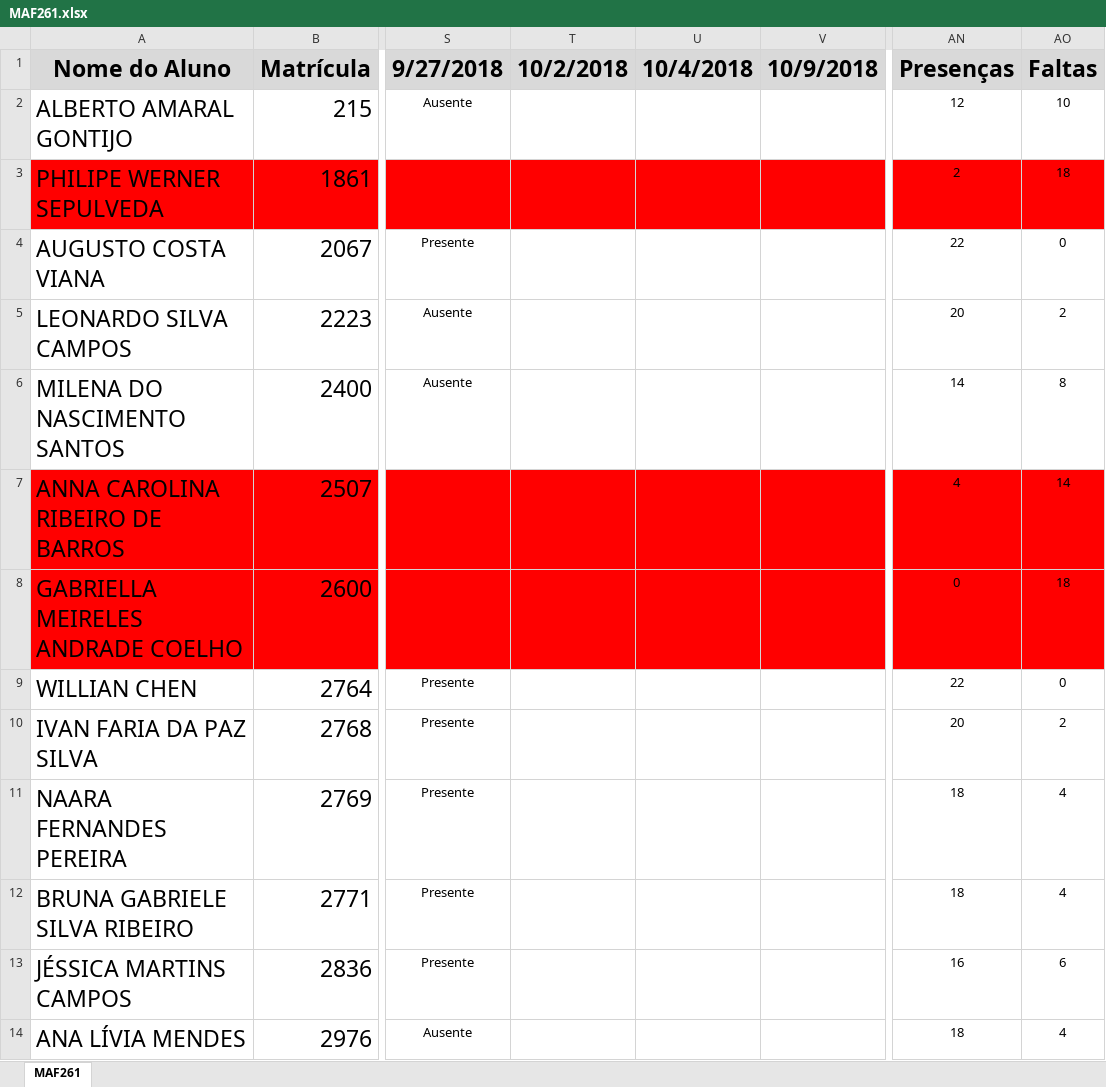
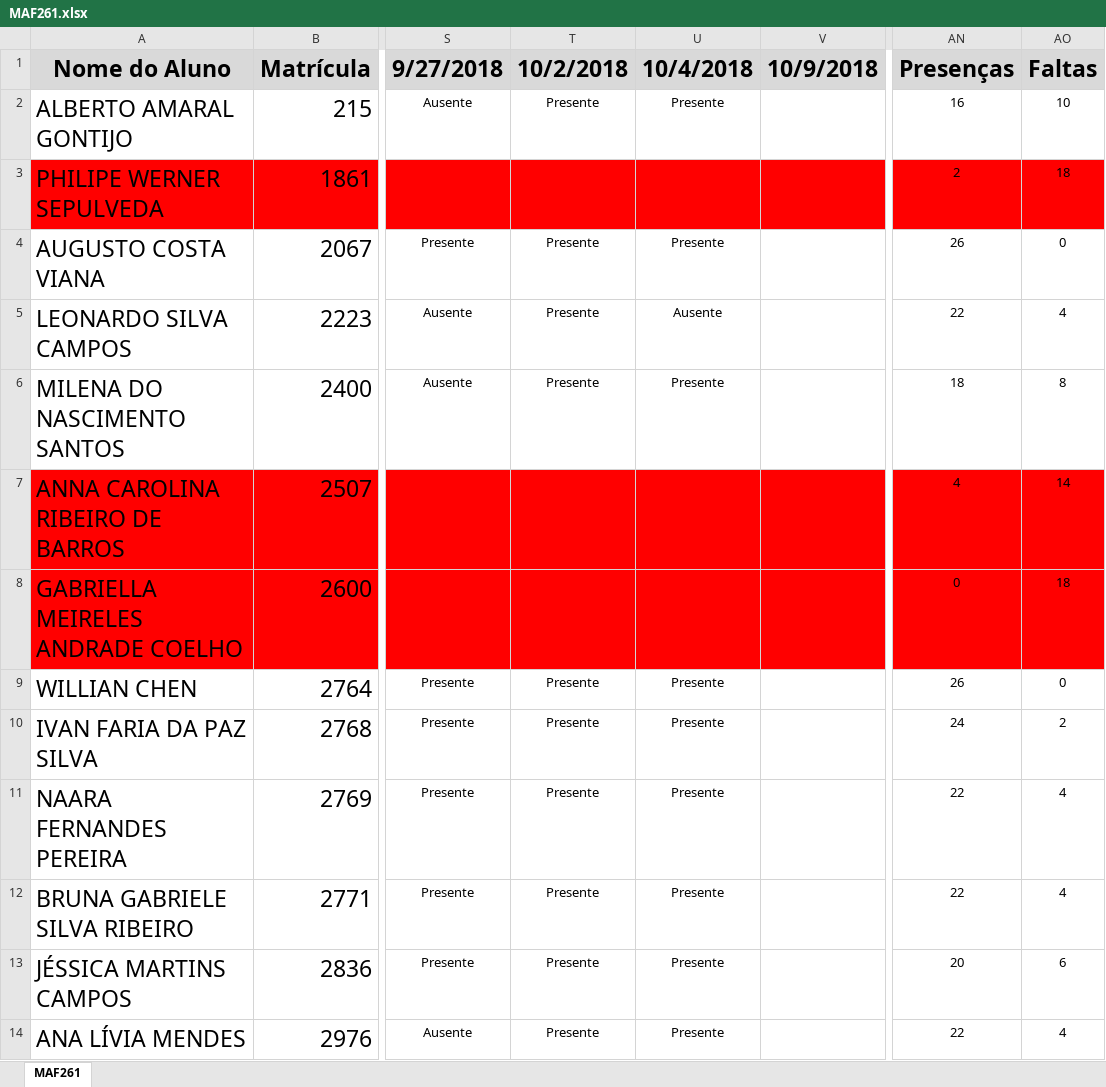
Before and after one commit to maf261/maf261.github.io, an Excel workbook: Frequencia/MAF261.xlsx, sheet MAF261, drawn as a sheet; only a part is shown, gaps mark what is left out; values as stored, in another font and other column widths than the file's, no borders; conditional formats not drawn; the diff covers the shown part only; the diff names each change by its address in the sheet, - before the commit and + after, or states it on an @@ line.

```diff
--- a/Frequencia/MAF261.xlsx (sheet MAF261)
+++ b/Frequencia/MAF261.xlsx (sheet MAF261)
-T2 (10/2/2018): (empty)
+T2 (10/2/2018): Presente
-U2 (10/4/2018): (empty)
+U2 (10/4/2018): Presente
-AN2 (Presenças): 12
+AN2 (Presenças): 16
-T4:T6 (10/2/2018): (empty)
+T4:T6 (10/2/2018): Presente
-U4 (10/4/2018): (empty)
+U4 (10/4/2018): Presente
-AN4 (Presenças): 22
+AN4 (Presenças): 26
-U5 (10/4/2018): (empty)
+U5 (10/4/2018): Ausente
-AN5 (Presenças): 20
+AN5 (Presenças): 22
-AO5 (Faltas): 2
+AO5 (Faltas): 4
-U6 (10/4/2018): (empty)
+U6 (10/4/2018): Presente
-AN6 (Presenças): 14
+AN6 (Presenças): 18
-T9:T14 (10/2/2018): (empty)
+T9:T14 (10/2/2018): Presente
-U9:U14 (10/4/2018): (empty)
+U9:U14 (10/4/2018): Presente
-AN9 (Presenças): 22
+AN9 (Presenças): 26
-AN10 (Presenças): 20
+AN10 (Presenças): 24
-AN11:AN12 (Presenças): 18
+AN11:AN12 (Presenças): 22
-AN13 (Presenças): 16
+AN13 (Presenças): 20
-AN14 (Presenças): 18
+AN14 (Presenças): 22
```
Also changed, not shown: 47 edited cells elsewhere in this sheet, 17 other files.
